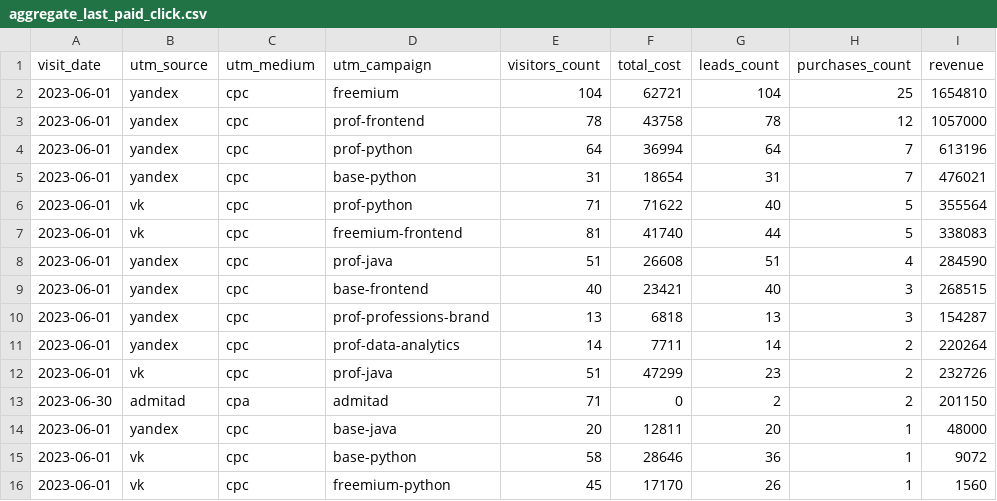
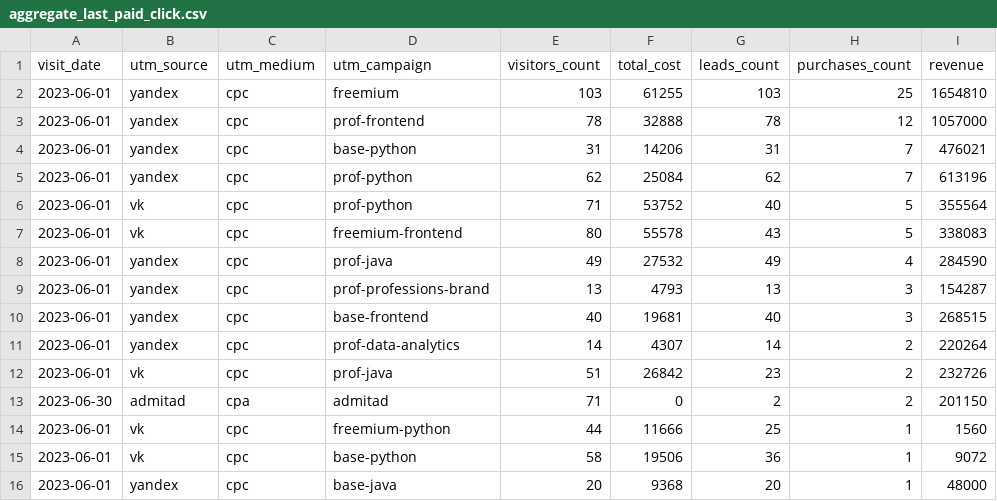
Before and after one commit to NatalliaVarabyova/data-analytics-project-96, a CSV file: aggregate_last_paid_click.csv, drawn as a sheet.

```diff
--- a/aggregate_last_paid_click.csv
+++ b/aggregate_last_paid_click.csv
@@ -1,16 +1,16 @@
 "visit_date","utm_source","utm_medium","utm_campaign","visitors_count","total_cost","leads_count","purchases_count","revenue"
-"2023-06-01",yandex,cpc,freemium,104,62721,104,25,1654810
-"2023-06-01",yandex,cpc,prof-frontend,78,43758,78,12,1057000
-"2023-06-01",yandex,cpc,prof-python,64,36994,64,7,613196
-"2023-06-01",yandex,cpc,base-python,31,18654,31,7,476021
-"2023-06-01",vk,cpc,prof-python,71,71622,40,5,355564
-"2023-06-01",vk,cpc,freemium-frontend,81,41740,44,5,338083
-"2023-06-01",yandex,cpc,prof-java,51,26608,51,4,284590
-"2023-06-01",yandex,cpc,base-frontend,40,23421,40,3,268515
-"2023-06-01",yandex,cpc,prof-professions-brand,13,6818,13,3,154287
-"2023-06-01",yandex,cpc,prof-data-analytics,14,7711,14,2,220264
-"2023-06-01",vk,cpc,prof-java,51,47299,23,2,232726
+"2023-06-01",yandex,cpc,freemium,103,61255,103,25,1654810
+"2023-06-01",yandex,cpc,prof-frontend,78,32888,78,12,1057000
+"2023-06-01",yandex,cpc,base-python,31,14206,31,7,476021
+"2023-06-01",yandex,cpc,prof-python,62,25084,62,7,613196
+"2023-06-01",vk,cpc,prof-python,71,53752,40,5,355564
+"2023-06-01",vk,cpc,freemium-frontend,80,55578,43,5,338083
+"2023-06-01",yandex,cpc,prof-java,49,27532,49,4,284590
+"2023-06-01",yandex,cpc,prof-professions-brand,13,4793,13,3,154287
+"2023-06-01",yandex,cpc,base-frontend,40,19681,40,3,268515
+"2023-06-01",yandex,cpc,prof-data-analytics,14,4307,14,2,220264
+"2023-06-01",vk,cpc,prof-java,51,26842,23,2,232726
 "2023-06-30",admitad,cpa,admitad,71,0,2,2,201150
-"2023-06-01",yandex,cpc,base-java,20,12811,20,1,48000
-"2023-06-01",vk,cpc,base-python,58,28646,36,1,9072
-"2023-06-01",vk,cpc,freemium-python,45,17170,26,1,1560
+"2023-06-01",vk,cpc,freemium-python,44,11666,25,1,1560
+"2023-06-01",vk,cpc,base-python,58,19506,36,1,9072
+"2023-06-01",yandex,cpc,base-java,20,9368,20,1,48000
```
Also changed, not shown: last_paid_click.csv, 2 other files.
